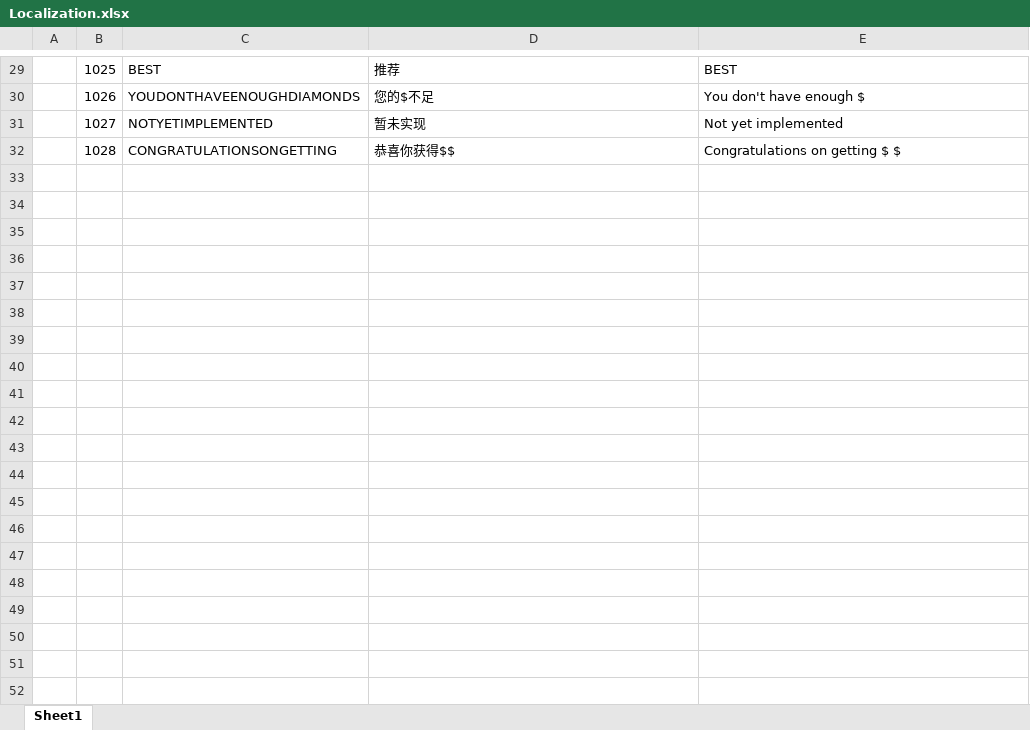
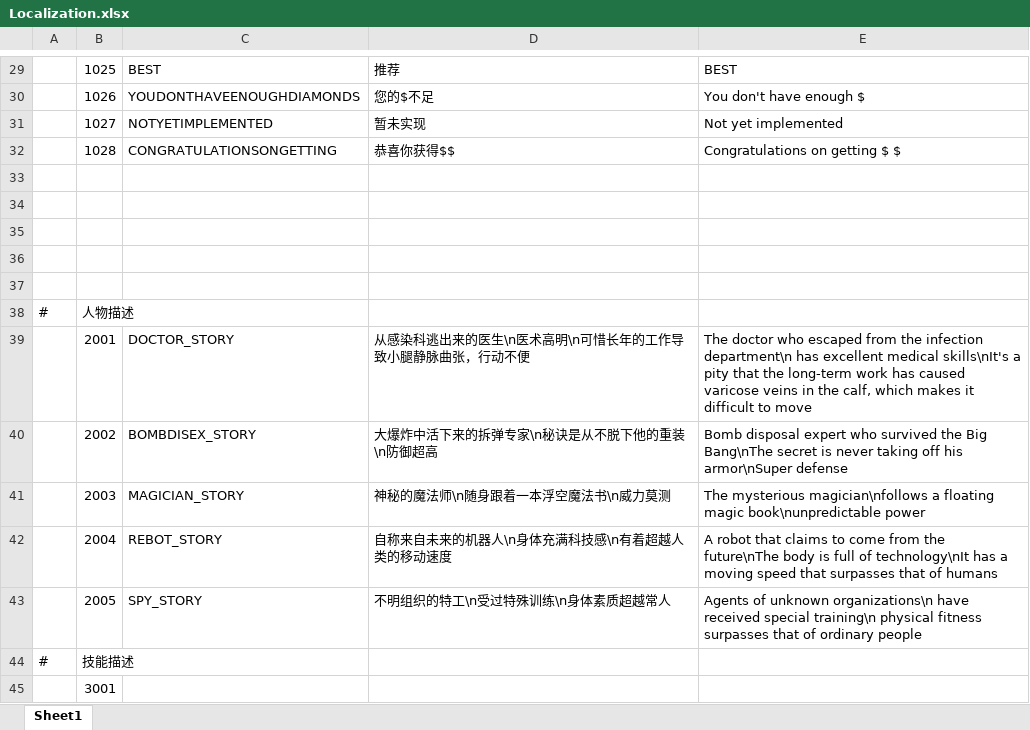
Before and after one commit to NoRainLand/WheelChairMan, an Excel workbook: assets/resources/localization/Localization.xlsx, sheet Sheet1, drawn as a sheet; only a part is shown, gaps mark what is left out; values as stored, in another font and other column widths than the file's, no borders; the diff names each change by its address in the sheet, - before the commit and + after, or states it on an @@ line.

```diff
--- a/assets/resources/localization/Localization.xlsx (sheet Sheet1)
+++ b/assets/resources/localization/Localization.xlsx (sheet Sheet1)
+row 33: (empty)
+row 34: (empty)
+row 35: (empty)
+row 36: (empty)
+row 37: (empty)
+row 38: # | 人物描述
+row 39:  | 2001 | DOCTOR_STORY | 从感染科逃出来的医生\n医术高明\n可惜长年的工作导致小腿静脉曲张，行动不便 | The doctor who escaped from the infection department\n has excellent medical skills\nIt's a pity that the long-term work has caused varicose veins in the calf, which makes it difficult to move
+row 40:  | 2002 | BOMBDISEX_STORY | 大爆炸中活下来的拆弹专家\n秘诀是从不脱下他的重装\n防御超高 | Bomb disposal expert who survived the Big Bang\nThe secret is never taking off his armor\nSuper defense
+row 41:  | 2003 | MAGICIAN_STORY | 神秘的魔法师\n随身跟着一本浮空魔法书\n威力莫测 | The mysterious magician\nfollows a floating magic book\nunpredictable power
+row 42:  | 2004 | REBOT_STORY | 自称来自未来的机器人\n身体充满科技感\n有着超越人类的移动速度 | A robot that claims to come from the future\nThe body is full of technology\nIt has a moving speed that surpasses that of humans
+row 43:  | 2005 | SPY_STORY | 不明组织的特工\n受过特殊训练\n身体素质超越常人 | Agents of unknown organizations\n have received special training\n physical fitness surpasses that of ordinary people
+row 44: # | 技能描述
+row 45:  | 3001
```
Also changed, not shown: 40 other files.
